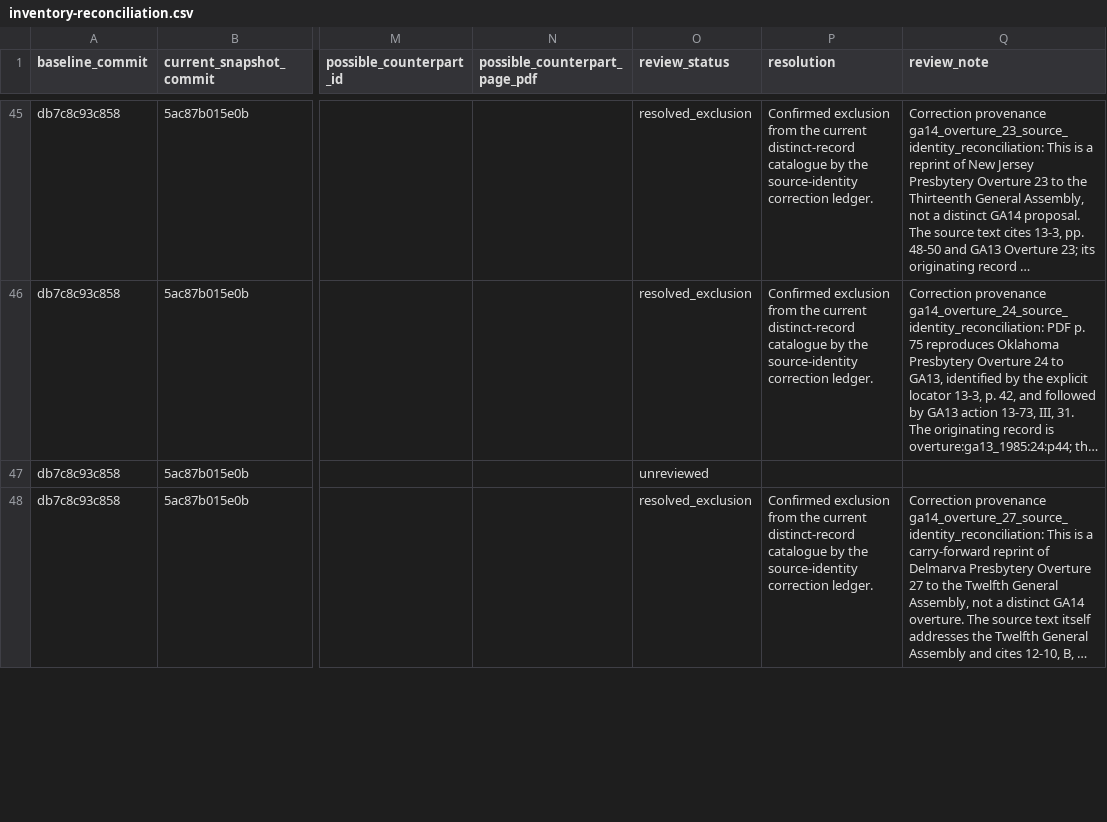
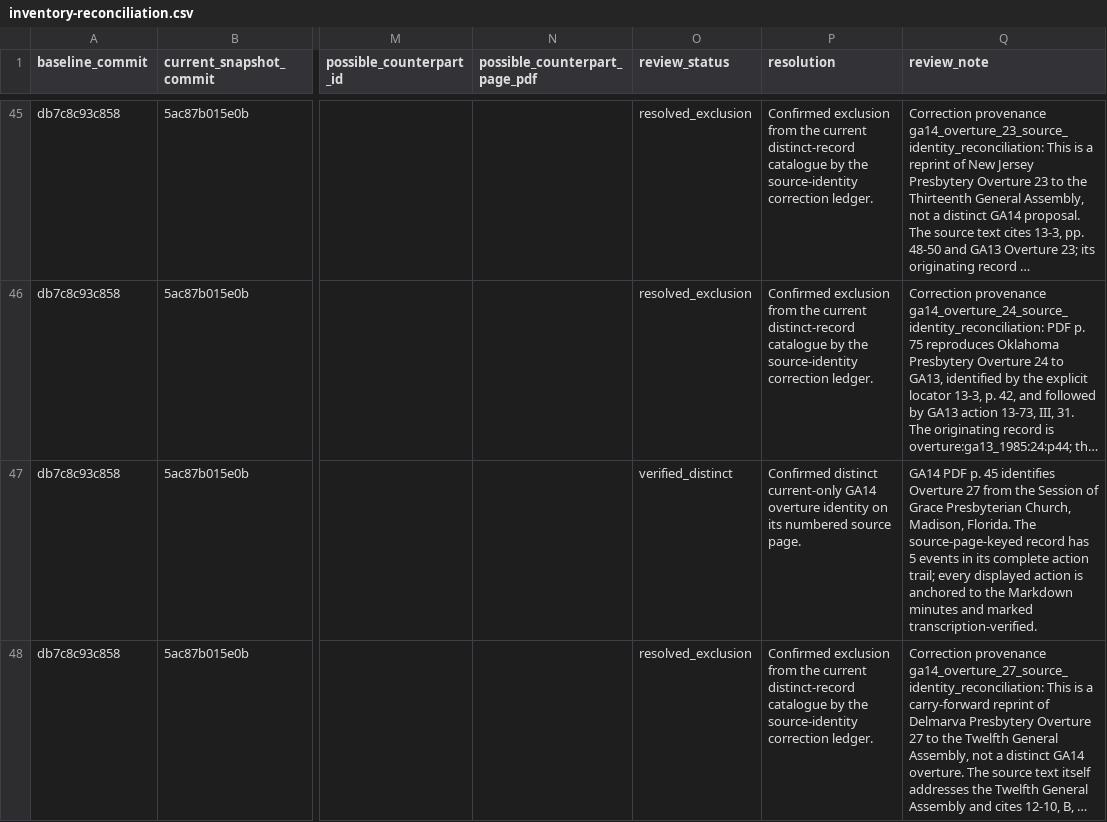
Before and after one commit to raymond-rishty/pca-ga, a CSV file: docs/overture-tracker/inventory-reconciliation.csv, drawn as a sheet; only a part is shown, gaps mark what is left out; long unchanged cells end in …; the diff covers the shown part only; the diff names each change by its address in the sheet, - before the commit and + after, or states it on an @@ line.

Commit message:
Review GA14 inventory identity deltas

```diff
--- a/docs/overture-tracker/inventory-reconciliation.csv
+++ b/docs/overture-tracker/inventory-reconciliation.csv
-O47 (review_status): unreviewed
+O47 (review_status): verified_distinct
-P47 (resolution): (empty)
+P47 (resolution): Confirmed distinct current-only GA14 overture identity on its numbered source page.
-Q47 (review_note): (empty)
+Q47 (review_note): GA14 PDF p. 45 identifies Overture 27 from the Session of Grace Presbyterian Church, Madison, Florida. The source-page-keyed record has 5 events in its complete action trail; every displayed action is anchored to the Markdown minutes and marked transcription-verified.
```
Also changed, not shown: 6 edited cells elsewhere in this file, docs/overture-tracker/work-queue.csv.
